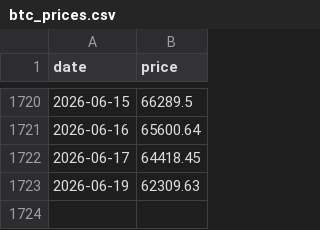
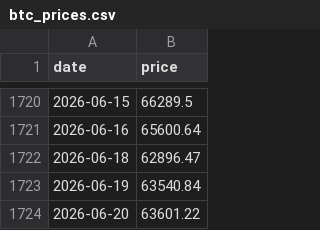
Before and after one commit to nattapongsindhu/Unrealized-Loss, a CSV file: data/btc_prices.csv, drawn as a sheet; only a part is shown, gaps mark what is left out.

```diff
--- a/data/btc_prices.csv
+++ b/data/btc_prices.csv
@@ -1721,3 +1721,4 @@ date,price
 2026-06-16,65600.64
-2026-06-17,64418.45
-2026-06-19,62309.63
+2026-06-18,62896.47
+2026-06-19,63540.84
+2026-06-20,63601.22
```
Also changed, not shown: data/heart_index.csv, 1 other file.
